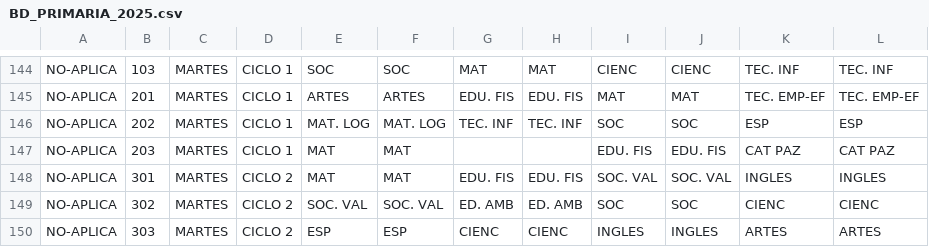
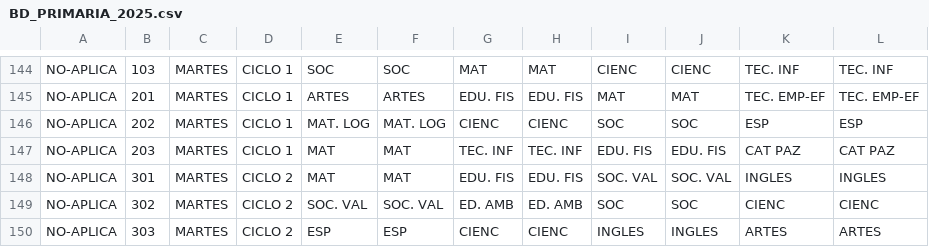
Before and after one commit to alexmagno6m/render, a CSV file: BD_PRIMARIA_2025.csv, drawn as a sheet; only a part is shown, gaps mark what is left out.

Commit message:
corrigiendo marte

```diff
--- a/BD_PRIMARIA_2025.csv
+++ b/BD_PRIMARIA_2025.csv
@@ -145,4 +145,4 @@ NO-APLICA;103;MARTES;CICLO 1;SOC;SOC;MAT;MAT;CIENC;CIENC;TEC. INF;TEC. INF
 NO-APLICA;201;MARTES;CICLO 1;ARTES;ARTES;EDU. FIS;EDU. FIS;MAT;MAT;TEC.  EMP-EF;TEC.  EMP-EF
-NO-APLICA;202;MARTES;CICLO 1;MAT. LOG;MAT. LOG;TEC. INF;TEC. INF;SOC;SOC;ESP;ESP
-NO-APLICA;203;MARTES;CICLO 1;MAT;MAT;;;EDU. FIS;EDU. FIS;CAT PAZ;CAT PAZ
+NO-APLICA;202;MARTES;CICLO 1;MAT. LOG;MAT. LOG;CIENC;CIENC;SOC;SOC;ESP;ESP
+NO-APLICA;203;MARTES;CICLO 1;MAT;MAT;TEC. INF;TEC. INF;EDU. FIS;EDU. FIS;CAT PAZ;CAT PAZ
 NO-APLICA;301;MARTES;CICLO 2;MAT;MAT;EDU. FIS;EDU. FIS;SOC. VAL;SOC. VAL;INGLES;INGLES
```
